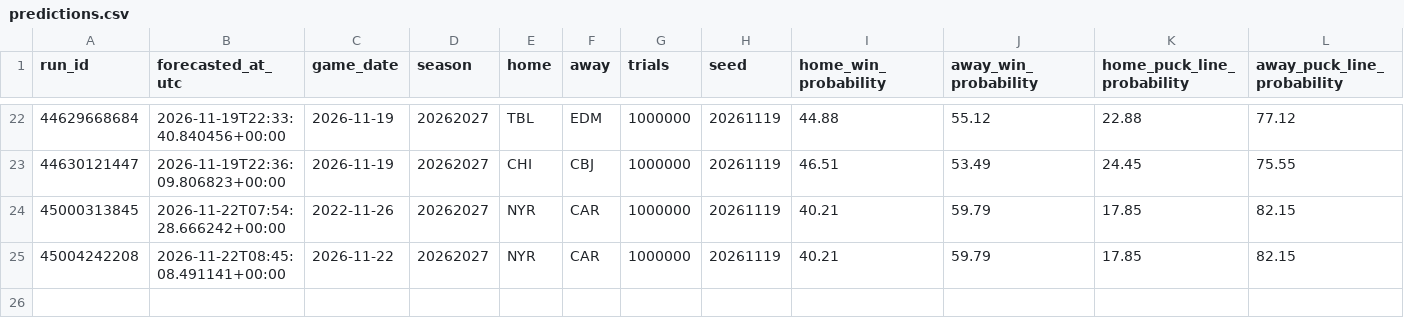
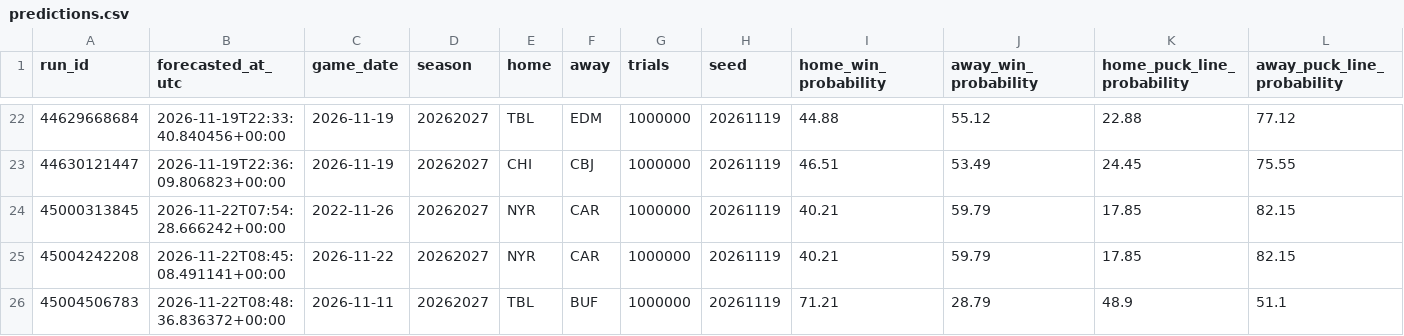
Before and after one commit to dlamb9215/Douglas-Lamb, a CSV file: nhl/ledger/predictions.csv, drawn as a sheet; only a part is shown, gaps mark what is left out; rows hold the shown columns only; the diff names each change by its address in the sheet, - before the commit and + after, or states it on an @@ line.

```diff
--- a/nhl/ledger/predictions.csv
+++ b/nhl/ledger/predictions.csv
+row 26: 45004506783 | 2026-11-22T08:48:36.836372+00:00 | 2026-11-11 | 20262027 | TBL | BUF | 1000000 | 20261119 | 71.21 | 28.79 | 48.9 | 51.1
```
